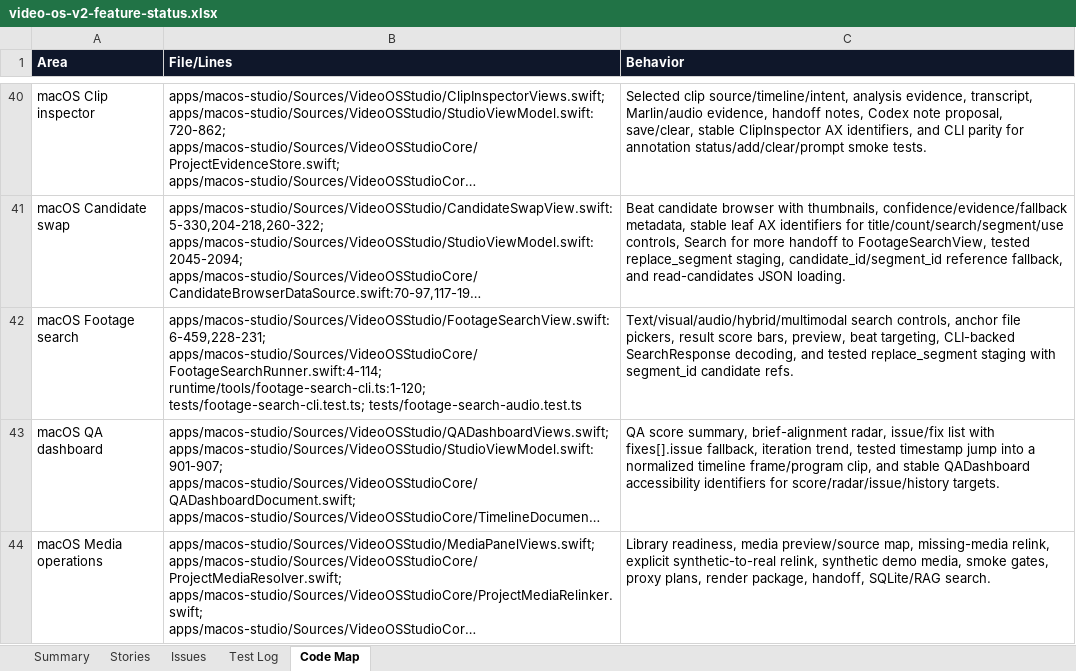
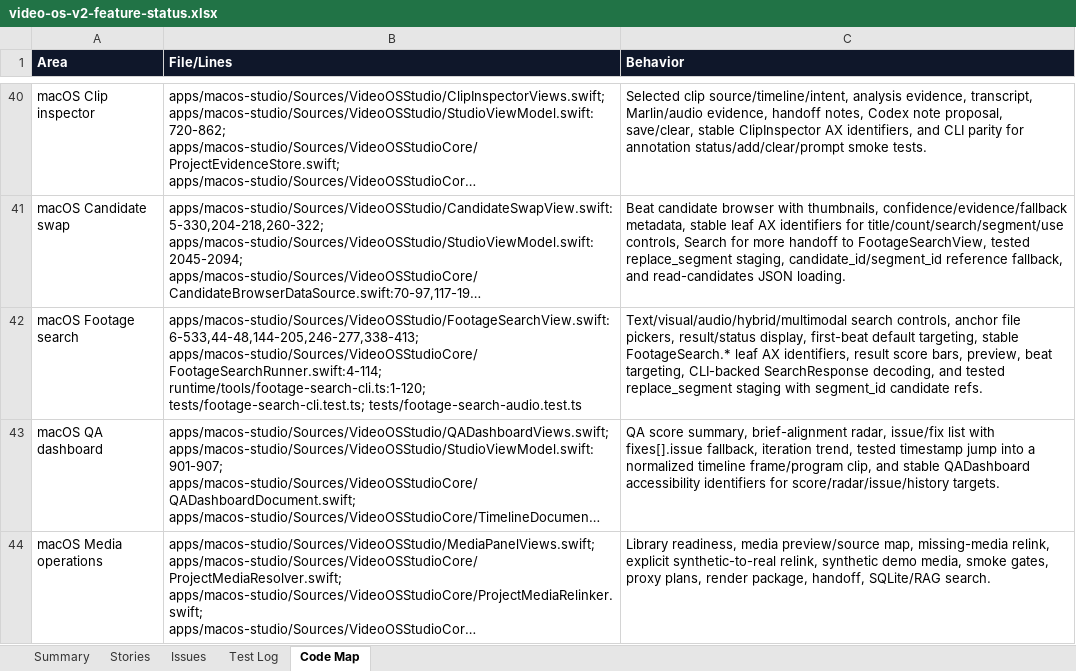
Before and after one commit to mocchalera/video-os-v2, an Excel workbook: outputs/019eee15-26e2-7cd0-b070-cb96ee4ee5ed/video-os-v2-feature-status.xlsx, sheet Code Map, drawn as a sheet; only a part is shown, gaps mark what is left out; long unchanged cells end in …; values as stored, in another font and other column widths than the file's, no borders; the diff names each change by its address in the sheet, - before the commit and + after, or states it on an @@ line.

Commit message:
Verify native footage search staging

```diff
--- a/outputs/019eee15-26e2-7cd0-b070-cb96ee4ee5ed/video-os-v2-feature-status.xlsx (sheet Code Map)
+++ b/outputs/019eee15-26e2-7cd0-b070-cb96ee4ee5ed/video-os-v2-feature-status.xlsx (sheet Code Map)
-B42 (File/Lines): apps/macos-studio/Sources/VideoOSStudio/FootageSearchView.swift:6-459,228-231; apps/macos-studio/Sources/VideoOSStudioCore/FootageSearchRunner.swift:4-114; runtime/tools/footage-search-cli.ts:1-120;…
+B42 (File/Lines): apps/macos-studio/Sources/VideoOSStudio/FootageSearchView.swift:6-533,44-48,144-205,246-277,338-413; apps/macos-studio/Sources/VideoOSStudioCore/FootageSearchRunner.swift:4-114; runtime/tools/footage-search-cli.ts:1-120;…
-C42 (Behavior): …file pickers, result score…
+C42 (Behavior): …file pickers, result/status display, first-beat default targeting, stable FootageSearch.* leaf AX identifiers, result score…
```
Also changed, not shown: sheet Issues, sheet Summary, sheet Test Log, sheet Stories, 8 other files.
